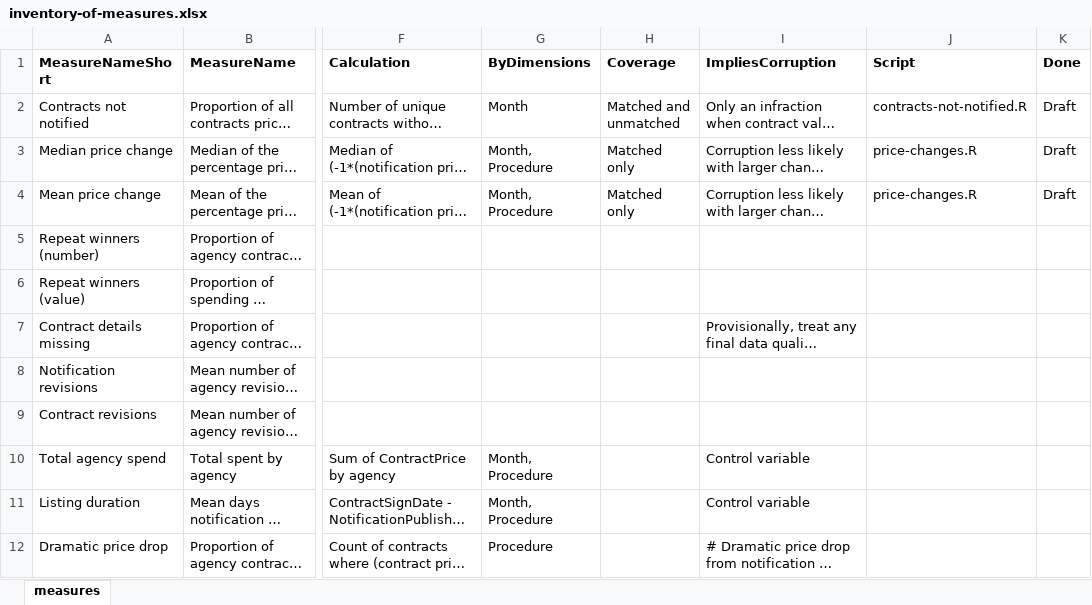
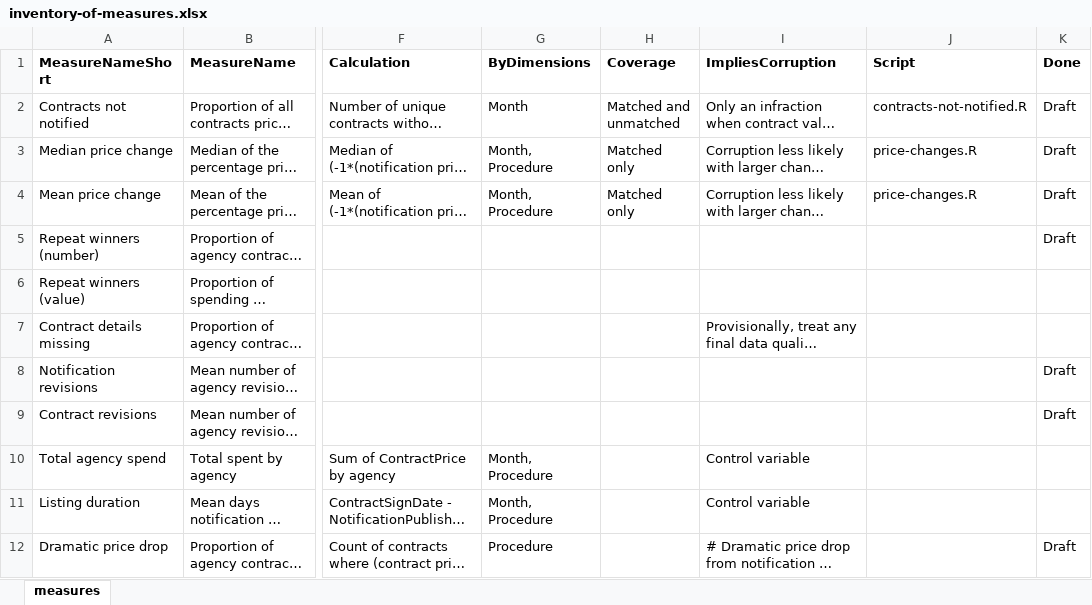
Before and after one commit to shaunmcgirr/shaun-mcgirr-dissertation, an Excel workbook: 4-Construct/measures/inventory-of-measures.xlsx, sheet measures, drawn as a sheet; only a part is shown, gaps mark what is left out; long unchanged cells end in …; values as stored, in another font and other column widths than the file's, no borders; the diff covers the shown part only; the diff names each change by its address in the sheet, - before the commit and + after, or states it on an @@ line.

Commit message:
Adding further measures of corruption

```diff
--- a/4-Construct/measures/inventory-of-measures.xlsx (sheet measures)
+++ b/4-Construct/measures/inventory-of-measures.xlsx (sheet measures)
-K5 (Done): (empty)
+K5 (Done): Draft
-K8:K9 (Done): (empty)
+K8:K9 (Done): Draft
-K12 (Done): (empty)
+K12 (Done): Draft
```
Also changed, not shown: 2 added rows, 1 removed row and 10 edited cells elsewhere in this sheet, 1 other file.
